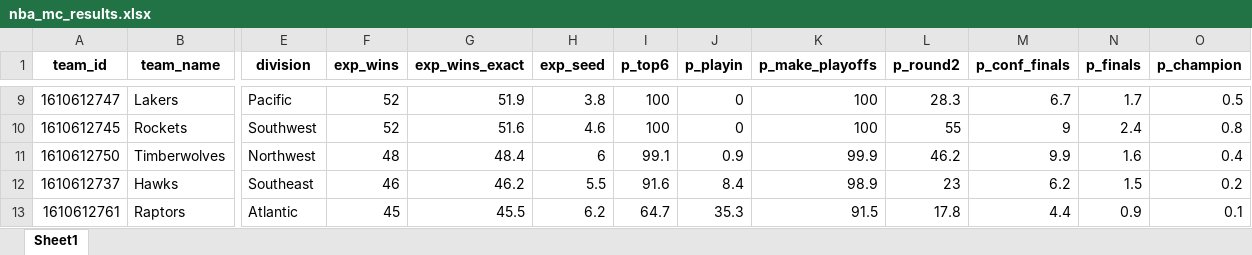
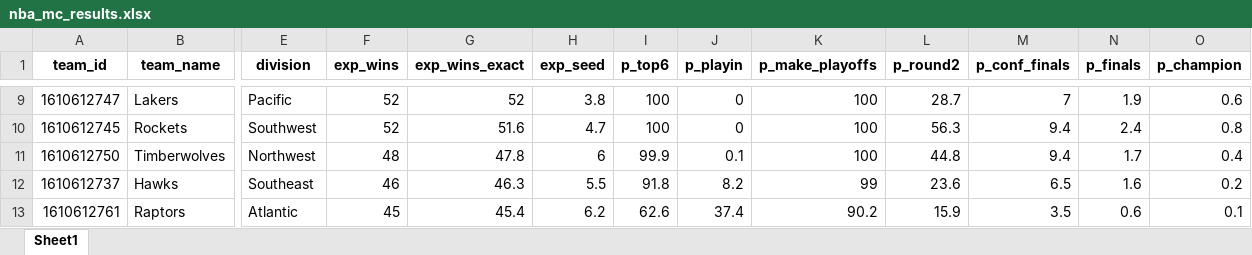
Before and after one commit to egomaniacsfantasy/oddsgodslanding, an Excel workbook: nba/public/data/nba_mc_results.xlsx, sheet Sheet1, drawn as a sheet; only a part is shown, gaps mark what is left out; values as stored, in another font and other column widths than the file's, no borders; the diff covers the shown part only; the diff names each change by its address in the sheet, - before the commit and + after, or states it on an @@ line.

```diff
--- a/nba/public/data/nba_mc_results.xlsx (sheet Sheet1)
+++ b/nba/public/data/nba_mc_results.xlsx (sheet Sheet1)
-G9 (exp_wins_exact): 51.9
+G9 (exp_wins_exact): 52
-L9 (p_round2): 28.3
+L9 (p_round2): 28.7
-M9 (p_conf_finals): 6.7
+M9 (p_conf_finals): 7
-N9 (p_finals): 1.7
+N9 (p_finals): 1.9
-O9 (p_champion): 0.5
+O9 (p_champion): 0.6
-H10 (exp_seed): 4.6
+H10 (exp_seed): 4.7
-L10 (p_round2): 55
+L10 (p_round2): 56.3
-M10 (p_conf_finals): 9
+M10 (p_conf_finals): 9.4
-G11 (exp_wins_exact): 48.4
+G11 (exp_wins_exact): 47.8
-I11 (p_top6): 99.1
+I11 (p_top6): 99.9
-J11 (p_playin): 0.9
+J11 (p_playin): 0.1
-K11 (p_make_playoffs): 99.9
+K11 (p_make_playoffs): 100
-L11 (p_round2): 46.2
+L11 (p_round2): 44.8
-M11 (p_conf_finals): 9.9
+M11 (p_conf_finals): 9.4
-N11 (p_finals): 1.6
+N11 (p_finals): 1.7
-G12 (exp_wins_exact): 46.2
+G12 (exp_wins_exact): 46.3
-I12 (p_top6): 91.6
+I12 (p_top6): 91.8
-J12 (p_playin): 8.4
+J12 (p_playin): 8.2
-K12 (p_make_playoffs): 98.9
+K12 (p_make_playoffs): 99
-L12 (p_round2): 23
+L12 (p_round2): 23.6
-M12 (p_conf_finals): 6.2
+M12 (p_conf_finals): 6.5
-N12 (p_finals): 1.5
+N12 (p_finals): 1.6
-G13 (exp_wins_exact): 45.5
+G13 (exp_wins_exact): 45.4
-I13 (p_top6): 64.7
+I13 (p_top6): 62.6
-J13 (p_playin): 35.3
+J13 (p_playin): 37.4
-K13 (p_make_playoffs): 91.5
+K13 (p_make_playoffs): 90.2
-L13 (p_round2): 17.8
+L13 (p_round2): 15.9
-M13 (p_conf_finals): 4.4
+M13 (p_conf_finals): 3.5
-N13 (p_finals): 0.9
+N13 (p_finals): 0.6
```
Also changed, not shown: 1 added row, 1 removed row and 70 edited cells elsewhere in this sheet, nba/public/data/nba_matchup_probs.xlsx, nba/public/data/nba_playoff_schedule.xlsx, 12 other files.
